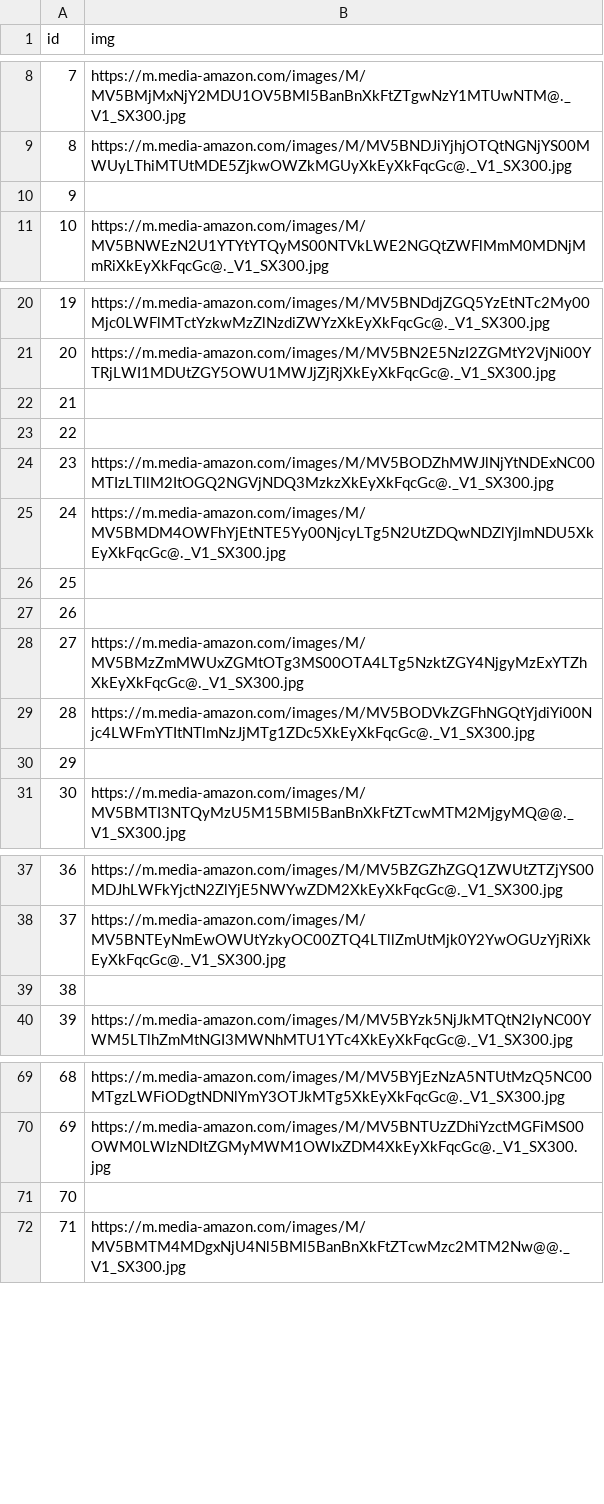
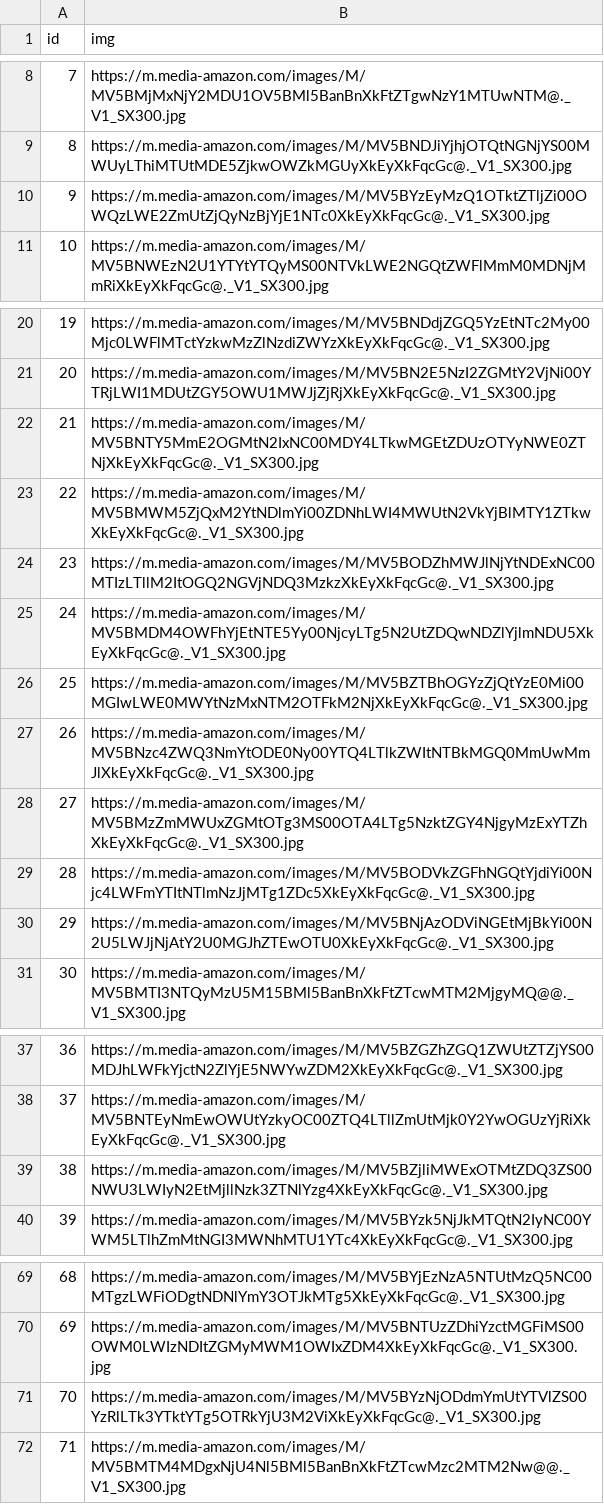
Before and after one commit to xela6134/movierentals, a CSV file: backend/admin/posters.csv, drawn as a sheet; only a part is shown, gaps mark what is left out.

Commit message:
Made verstaile data for better UI

```diff
--- a/backend/admin/posters.csv
+++ b/backend/admin/posters.csv
@@ -9,3 +9,3 @@ id,img
 8,https://m.media-amazon.com/images/M/MV5BNDJiYjhjOTQtNGNjYS00MWUyLThiMTUtMDE5ZjkwOWZkMGUyXkEyXkFqcGc@._V1_SX300.jpg
-9,
+9,https://m.media-amazon.com/images/M/MV5BYzEyMzQ1OTktZTljZi00OWQzLWE2ZmUtZjQyNzBjYjE1NTc0XkEyXkFqcGc@._V1_SX300.jpg
 10,https://m.media-amazon.com/images/M/MV5BNWEzN2U1YTYtYTQyMS00NTVkLWE2NGQtZWFlMmM0MDNjMmRiXkEyXkFqcGc@._V1_SX300.jpg
@@ -21,11 +21,11 @@ id,img
 20,https://m.media-amazon.com/images/M/MV5BN2E5NzI2ZGMtY2VjNi00YTRjLWI1MDUtZGY5OWU1MWJjZjRjXkEyXkFqcGc@._V1_SX300.jpg
-21,
-22,
+21,https://m.media-amazon.com/images/M/MV5BNTY5MmE2OGMtN2IxNC00MDY4LTkwMGEtZDUzOTYyNWE0ZTNjXkEyXkFqcGc@._V1_SX300.jpg
+22,https://m.media-amazon.com/images/M/MV5BMWM5ZjQxM2YtNDlmYi00ZDNhLWI4MWUtN2VkYjBlMTY1ZTkwXkEyXkFqcGc@._V1_SX300.jpg
 23,https://m.media-amazon.com/images/M/MV5BODZhMWJlNjYtNDExNC00MTIzLTllM2ItOGQ2NGVjNDQ3MzkzXkEyXkFqcGc@._V1_SX300.jpg
 24,https://m.media-amazon.com/images/M/MV5BMDM4OWFhYjEtNTE5Yy00NjcyLTg5N2UtZDQwNDZlYjlmNDU5XkEyXkFqcGc@._V1_SX300.jpg
-25,
-26,
+25,https://m.media-amazon.com/images/M/MV5BZTBhOGYzZjQtYzE0Mi00MGIwLWE0MWYtNzMxNTM2OTFkM2NjXkEyXkFqcGc@._V1_SX300.jpg
+26,https://m.media-amazon.com/images/M/MV5BNzc4ZWQ3NmYtODE0Ny00YTQ4LTlkZWItNTBkMGQ0MmUwMmJlXkEyXkFqcGc@._V1_SX300.jpg
 27,https://m.media-amazon.com/images/M/MV5BMzZmMWUxZGMtOTg3MS00OTA4LTg5NzktZGY4NjgyMzExYTZhXkEyXkFqcGc@._V1_SX300.jpg
 28,https://m.media-amazon.com/images/M/MV5BODVkZGFhNGQtYjdiYi00Njc4LWFmYTItNTlmNzJjMTg1ZDc5XkEyXkFqcGc@._V1_SX300.jpg
-29,
+29,https://m.media-amazon.com/images/M/MV5BNjAzODViNGEtMjBkYi00N2U5LWJjNjAtY2U0MGJhZTEwOTU0XkEyXkFqcGc@._V1_SX300.jpg
 30,https://m.media-amazon.com/images/M/MV5BMTI3NTQyMzU5M15BMl5BanBnXkFtZTcwMTM2MjgyMQ@@._V1_SX300.jpg
@@ -38,3 +38,3 @@ id,img
 37,https://m.media-amazon.com/images/M/MV5BNTEyNmEwOWUtYzkyOC00ZTQ4LTllZmUtMjk0Y2YwOGUzYjRiXkEyXkFqcGc@._V1_SX300.jpg
-38,
+38,https://m.media-amazon.com/images/M/MV5BZjliMWExOTMtZDQ3ZS00NWU3LWIyN2EtMjllNzk3ZTNlYzg4XkEyXkFqcGc@._V1_SX300.jpg
 39,https://m.media-amazon.com/images/M/MV5BYzk5NjJkMTQtN2IyNC00YWM5LTlhZmMtNGI3MWNhMTU1YTc4XkEyXkFqcGc@._V1_SX300.jpg
@@ -70,3 +70,3 @@ id,img
 69,https://m.media-amazon.com/images/M/MV5BNTUzZDhiYzctMGFiMS00OWM0LWIzNDItZGMyMWM1OWIxZDM4XkEyXkFqcGc@._V1_SX300.jpg
-70,
+70,https://m.media-amazon.com/images/M/MV5BYzNjODdmYmUtYTVlZS00YzRlLTk3YTktYTg5OTRkYjU3M2ViXkEyXkFqcGc@._V1_SX300.jpg
 71,https://m.media-amazon.com/images/M/MV5BMTM4MDgxNjU4Nl5BMl5BanBnXkFtZTcwMzc2MTM2Nw@@._V1_SX300.jpg
```
Also changed, not shown: 1 other file.
